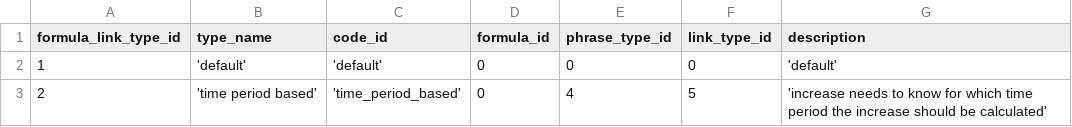
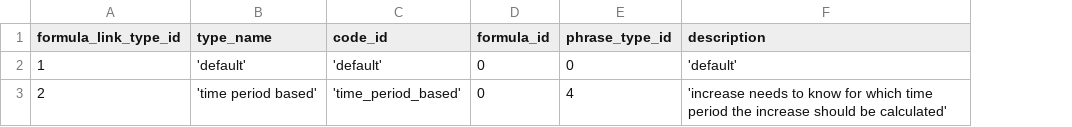
Before and after one commit to zukunft/zukunft.com, a CSV file: src/main/resources/db_code_links/formula_link_types.csv, drawn as a sheet; the diff names each change by its address in the sheet, - before the commit and + after, or states it on an @@ line.

Commit message:
create prepared formula link sql and add unit tests

```diff
--- a/src/main/resources/db_code_links/formula_link_types.csv
+++ b/src/main/resources/db_code_links/formula_link_types.csv
-column F (link_type_id), rows 2-3: 0 | 5
```
Also changed, not shown: 48 other files.
